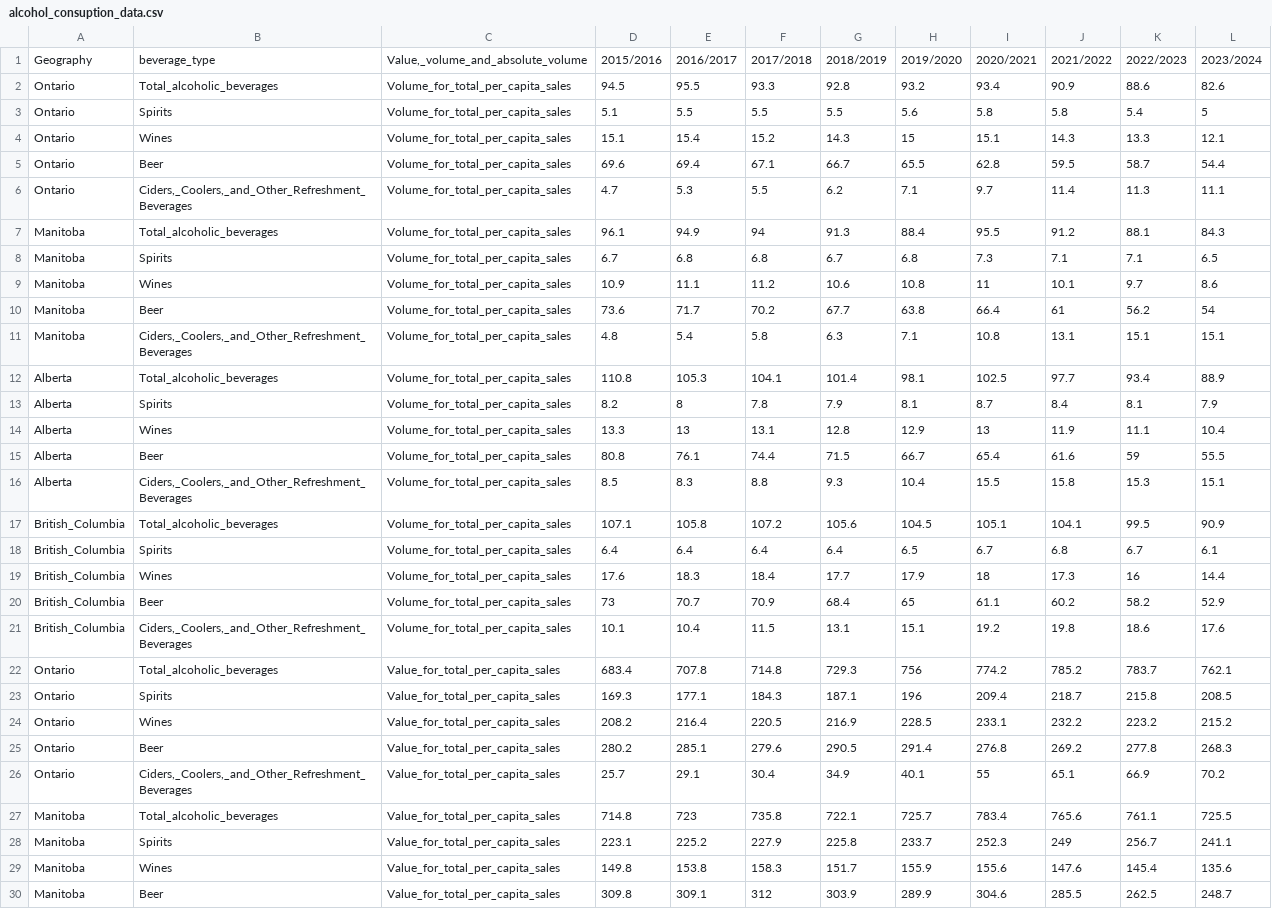
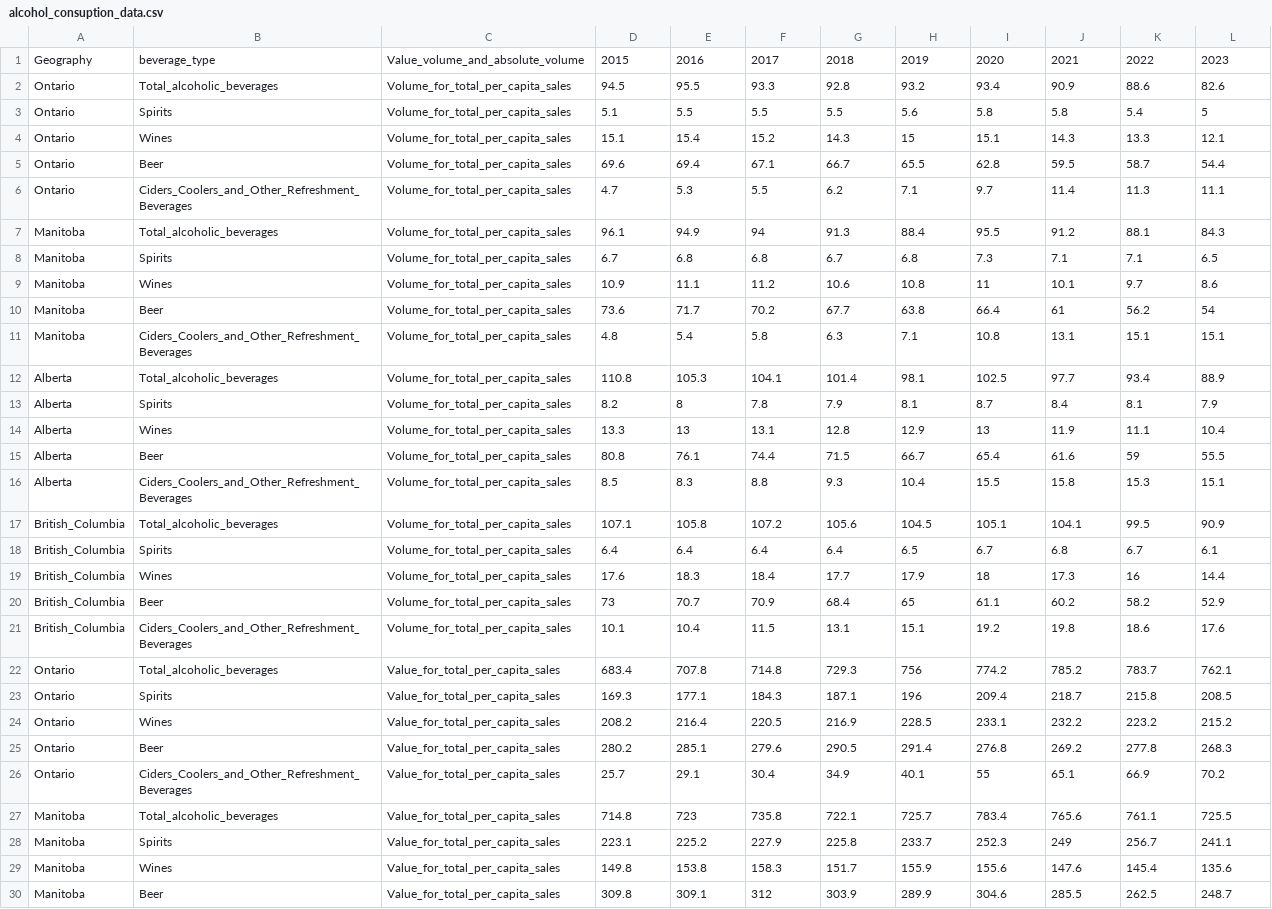
Before and after one commit to tjaqu787/changes_in_sin_tax_elasticities_post_covid, a CSV file: data/alcohol_consuption_data.csv, drawn as a sheet; only a part is shown; the diff covers the shown part only.

```diff
--- a/data/alcohol_consuption_data.csv
+++ b/data/alcohol_consuption_data.csv
@@ -1,2 +1,2 @@
-Geography,beverage_type,"Value,_volume_and_absolute_volume",2015/2016,2016/2017,2017/2018,2018/2019,2019/2020,2020/2021,2021/2022,2022/2023,2023/2024
+Geography,beverage_type,Value_volume_and_absolute_volume,2015,2016,2017,2018,2019,2020,2021,2022,2023
 Ontario,Total_alcoholic_beverages,Volume_for_total_per_capita_sales,94.5,95.5,93.3,92.8,93.2,93.4,90.9,88.6,82.6
@@ -5,3 +5,3 @@ Ontario,Wines,Volume_for_total_per_capita_sales,15.1,15.4,15.2,14.3,15,15.1,14.3
 Ontario,Beer,Volume_for_total_per_capita_sales,69.6,69.4,67.1,66.7,65.5,62.8,59.5,58.7,54.4
-Ontario,"Ciders,_Coolers,_and_Other_Refreshment_Beverages",Volume_for_total_per_capita_sales,4.7,5.3,5.5,6.2,7.1,9.7,11.4,11.3,11.1
+Ontario,Ciders_Coolers_and_Other_Refreshment_Beverages,Volume_for_total_per_capita_sales,4.7,5.3,5.5,6.2,7.1,9.7,11.4,11.3,11.1
 Manitoba,Total_alcoholic_beverages,Volume_for_total_per_capita_sales,96.1,94.9,94,91.3,88.4,95.5,91.2,88.1,84.3
@@ -10,3 +10,3 @@ Manitoba,Wines,Volume_for_total_per_capita_sales,10.9,11.1,11.2,10.6,10.8,11,10.
 Manitoba,Beer,Volume_for_total_per_capita_sales,73.6,71.7,70.2,67.7,63.8,66.4,61,56.2,54
-Manitoba,"Ciders,_Coolers,_and_Other_Refreshment_Beverages",Volume_for_total_per_capita_sales,4.8,5.4,5.8,6.3,7.1,10.8,13.1,15.1,15.1
+Manitoba,Ciders_Coolers_and_Other_Refreshment_Beverages,Volume_for_total_per_capita_sales,4.8,5.4,5.8,6.3,7.1,10.8,13.1,15.1,15.1
 Alberta,Total_alcoholic_beverages,Volume_for_total_per_capita_sales,110.8,105.3,104.1,101.4,98.1,102.5,97.7,93.4,88.9
@@ -15,3 +15,3 @@ Alberta,Wines,Volume_for_total_per_capita_sales,13.3,13,13.1,12.8,12.9,13,11.9,1
 Alberta,Beer,Volume_for_total_per_capita_sales,80.8,76.1,74.4,71.5,66.7,65.4,61.6,59,55.5
-Alberta,"Ciders,_Coolers,_and_Other_Refreshment_Beverages",Volume_for_total_per_capita_sales,8.5,8.3,8.8,9.3,10.4,15.5,15.8,15.3,15.1
+Alberta,Ciders_Coolers_and_Other_Refreshment_Beverages,Volume_for_total_per_capita_sales,8.5,8.3,8.8,9.3,10.4,15.5,15.8,15.3,15.1
 British_Columbia,Total_alcoholic_beverages,Volume_for_total_per_capita_sales,107.1,105.8,107.2,105.6,104.5,105.1,104.1,99.5,90.9
@@ -20,3 +20,3 @@ British_Columbia,Wines,Volume_for_total_per_capita_sales,17.6,18.3,18.4,17.7,17.
 British_Columbia,Beer,Volume_for_total_per_capita_sales,73,70.7,70.9,68.4,65,61.1,60.2,58.2,52.9
-British_Columbia,"Ciders,_Coolers,_and_Other_Refreshment_Beverages",Volume_for_total_per_capita_sales,10.1,10.4,11.5,13.1,15.1,19.2,19.8,18.6,17.6
+British_Columbia,Ciders_Coolers_and_Other_Refreshment_Beverages,Volume_for_total_per_capita_sales,10.1,10.4,11.5,13.1,15.1,19.2,19.8,18.6,17.6
 Ontario,Total_alcoholic_beverages,Value_for_total_per_capita_sales,683.4,707.8,714.8,729.3,756,774.2,785.2,783.7,762.1
@@ -25,3 +25,3 @@ Ontario,Wines,Value_for_total_per_capita_sales,208.2,216.4,220.5,216.9,228.5,233
 Ontario,Beer,Value_for_total_per_capita_sales,280.2,285.1,279.6,290.5,291.4,276.8,269.2,277.8,268.3
-Ontario,"Ciders,_Coolers,_and_Other_Refreshment_Beverages",Value_for_total_per_capita_sales,25.7,29.1,30.4,34.9,40.1,55,65.1,66.9,70.2
+Ontario,Ciders_Coolers_and_Other_Refreshment_Beverages,Value_for_total_per_capita_sales,25.7,29.1,30.4,34.9,40.1,55,65.1,66.9,70.2
 Manitoba,Total_alcoholic_beverages,Value_for_total_per_capita_sales,714.8,723,735.8,722.1,725.7,783.4,765.6,761.1,725.5
```
Also changed, not shown: 7 edited cells elsewhere in this file, data/basket_weights.csv, data/cpi.csv.
